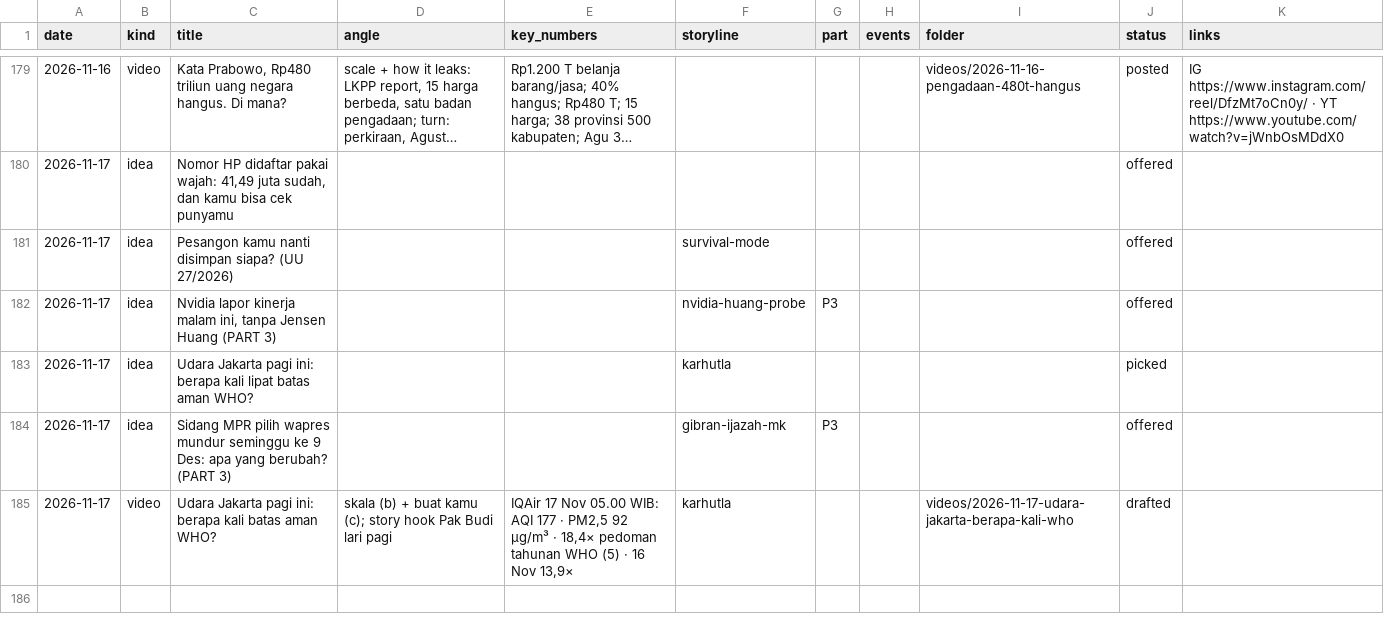
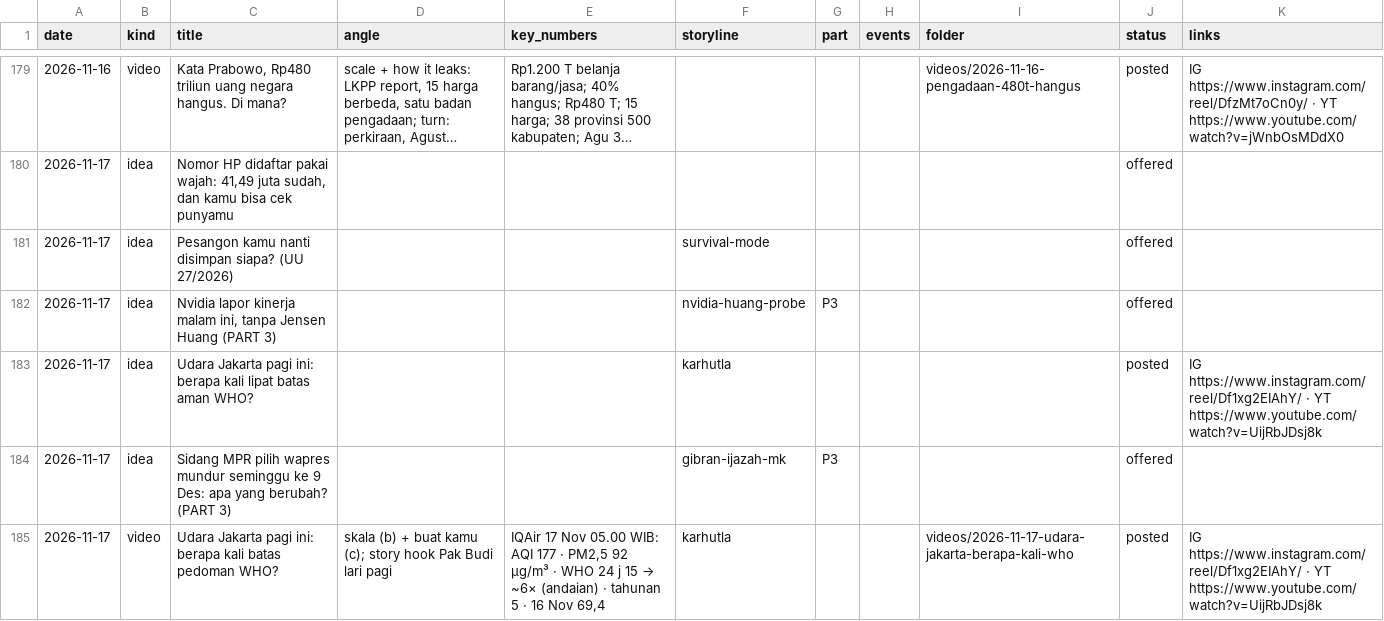
Before and after one commit to psatyadarma/explainer-studio, a CSV file: accounts/rangkumindong/knowledge/covered.csv, drawn as a sheet; only a part is shown, gaps mark what is left out; long unchanged cells end in ….

```diff
--- a/accounts/rangkumindong/knowledge/covered.csv
+++ b/accounts/rangkumindong/knowledge/covered.csv
@@ -182,4 +182,4 @@ date,kind,title,angle,key_numbers,storyline,part,events,folder,status,links
 2026-11-17,idea,"Nvidia lapor kinerja malam ini, tanpa Jensen Huang (PART 3)",,,nvidia-huang-probe,P3,,,offered,
-2026-11-17,idea,Udara Jakarta pagi ini: berapa kali lipat batas aman WHO?,,,karhutla,,,,picked,
+2026-11-17,idea,Udara Jakarta pagi ini: berapa kali lipat batas aman WHO?,,,karhutla,,,,posted,IG https://www.instagram.com/reel/Df1xg2EIAhY/ · YT https://www.youtube.com/watch?v=UijRbJDsj8k
 2026-11-17,idea,Sidang MPR pilih wapres mundur seminggu ke 9 Des: apa yang berubah? (PART 3),,,gibran-ijazah-mk,P3,,,offered,
-2026-11-17,video,Udara Jakarta pagi ini: berapa kali batas aman WHO?,skala (b) + buat kamu (c); story hook Pak Budi lari pagi,"IQAir 17 Nov 05.00 WIB: AQI 177 · PM2,5 92 µg/m³ · 18,4× pedoman tahunan WHO (5) · 16 Nov 13,9×",karhutla,,,videos/2026-11-17-udara-jakarta-berapa-kali-who,drafted,
+2026-11-17,video,Udara Jakarta pagi ini: berapa kali batas pedoman WHO?,skala (b) + buat kamu (c); story hook Pak Budi lari pagi,"IQAir 17 Nov 05.00 WIB: AQI 177 · PM2,5 92 µg/m³ · WHO 24 j 15 → ~6× (andaian) · tahunan 5 · 16 Nov 69,4",karhutla,,,videos/2026-11-17-udara-jakarta-berapa-kali-who,posted,IG https://www.instagram.com/reel/Df1xg2EIAhY/ · YT https://www.youtube.com/watch?v=UijRbJDsj8k
```
Also changed, not shown: accounts/rangkumindong/knowledge/hooks.csv, 11 other files.
